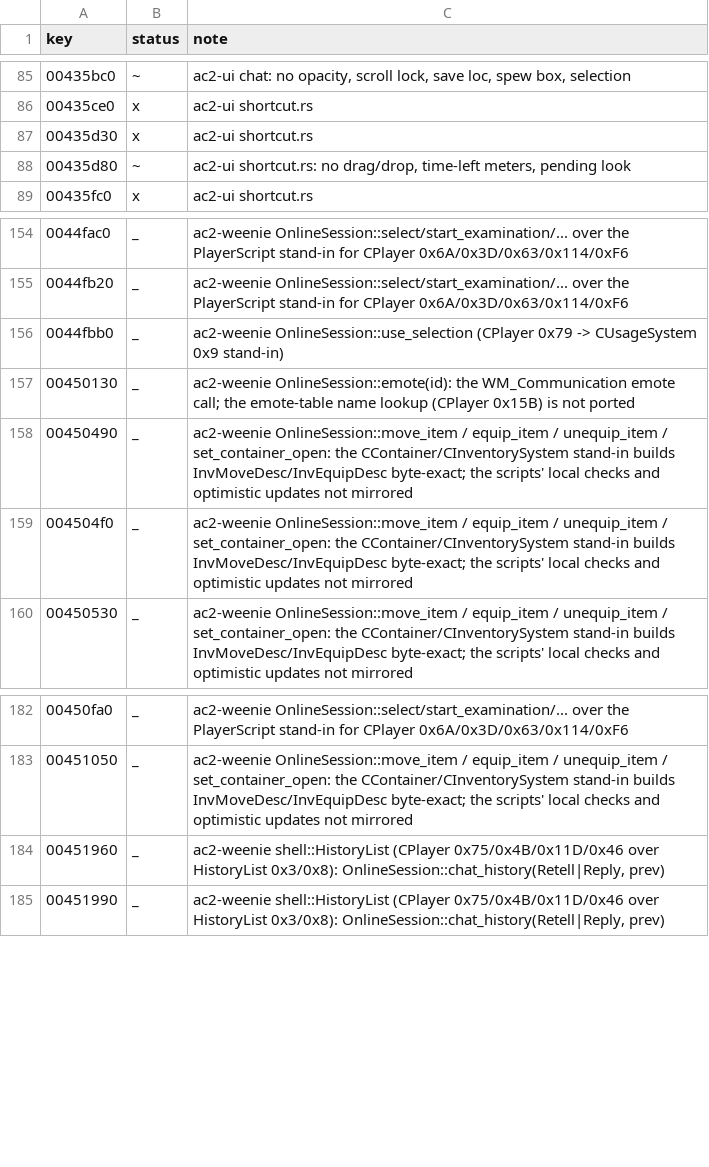
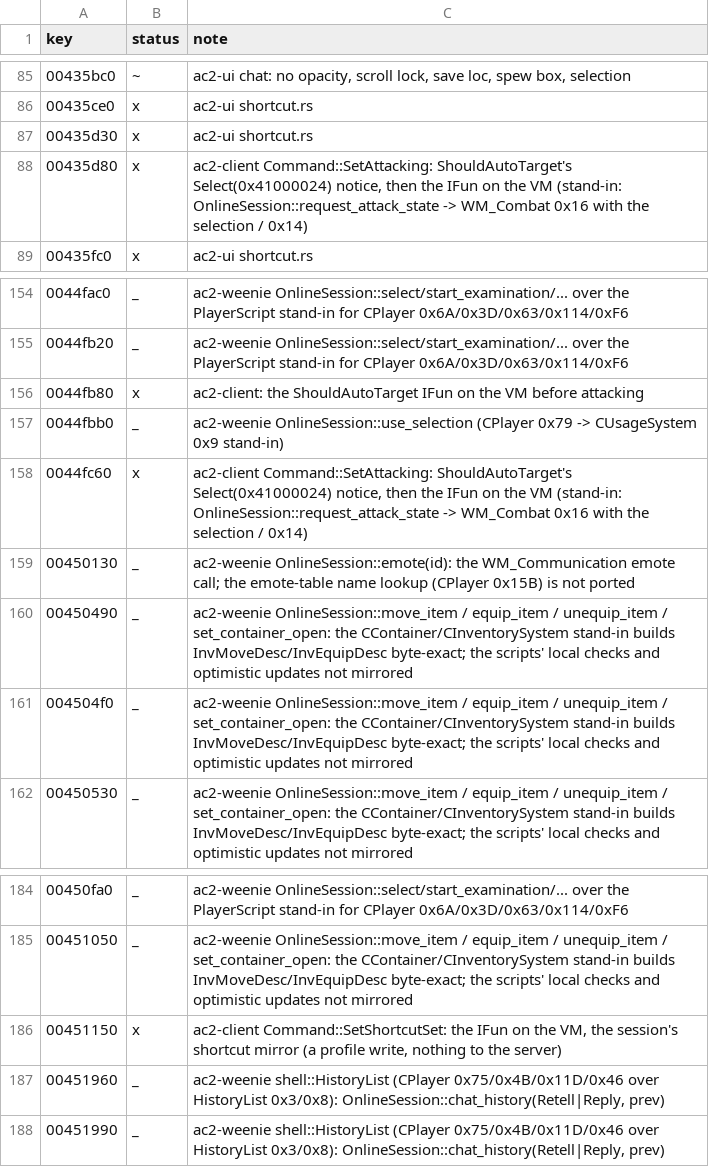
Before and after one commit to CrimsonMage/AC2_Rusted, a TSV file: docs/retail-catalog/marks.tsv, drawn as a sheet; only a part is shown, gaps mark what is left out.

Commit message:
ac2-net, ac2-weenie, ac2-client: attacking and the shortcut set
Command::SetAttacking(bool) is gmShortcutUI::RequestAttackStateChange: when
starting, ShouldAutoTarget (IFun 0xB40005, CPlayer 0x7A) may raise
GameplayNotice::Select(0x41000024) for the UI; then
RequestAttackStateChange (IFun 0xB40008, CPlayer 0x4F) on the script VM,
which sends WM_Combat 0x16 with the selection (CCombatSystem 0x3) or 0x14
(CCombatSystem 0x10). Without a VM the session's stand-in sends the same
(OnlineSession::request_attack_state; the mounted refusal and the combat
stance behaviour are the VM's). Command::SetShortcutSet(n) is
SetWhichShortcutSet (IFun 0xB40071, CPlayer 0x5): a profile write only, kept
in the session's shortcut mirror. Both IFuns are in SCRIPT_VM_FUNCTIONS;
vm_handover_7160 checks the VM sends the stand-in's calls, and the WM_Combat
calls are in SCRIPT_CALLS with their bytes tested.

```diff
--- a/docs/retail-catalog/marks.tsv
+++ b/docs/retail-catalog/marks.tsv
@@ -87,3 +87,3 @@ key	status	note
 00435d30	x	ac2-ui shortcut.rs
-00435d80	~	ac2-ui shortcut.rs: no drag/drop, time-left meters, pending look
+00435d80	x	ac2-client Command::SetAttacking: ShouldAutoTarget's Select(0x41000024) notice, then the IFun on the VM (stand-in: OnlineSession::request_attack_state -> WM_Combat 0x16 with the selection / 0x14)
 00435fc0	x	ac2-ui shortcut.rs
@@ -155,3 +155,5 @@ key	status	note
 0044fb20	_	ac2-weenie OnlineSession::select/start_examination/... over the PlayerScript stand-in for CPlayer 0x6A/0x3D/0x63/0x114/0xF6
+0044fb80	x	ac2-client: the ShouldAutoTarget IFun on the VM before attacking
 0044fbb0	_	ac2-weenie OnlineSession::use_selection (CPlayer 0x79 -> CUsageSystem 0x9 stand-in)
+0044fc60	x	ac2-client Command::SetAttacking: ShouldAutoTarget's Select(0x41000024) notice, then the IFun on the VM (stand-in: OnlineSession::request_attack_state -> WM_Combat 0x16 with the selection / 0x14)
 00450130	_	ac2-weenie OnlineSession::emote(id): the WM_Communication emote call; the emote-table name lookup (CPlayer 0x15B) is not ported
@@ -183,2 +185,3 @@ key	status	note
 00451050	_	ac2-weenie OnlineSession::move_item / equip_item / unequip_item / set_container_open: the CContainer/CInventorySystem stand-in builds InvMoveDesc/InvEquipDesc byte-exact; the scripts' local checks and optimistic updates not mirrored
+00451150	x	ac2-client Command::SetShortcutSet: the IFun on the VM, the session's shortcut mirror (a profile write, nothing to the server)
 00451960	_	ac2-weenie shell::HistoryList (CPlayer 0x75/0x4B/0x11D/0x46 over HistoryList 0x3/0x8): OnlineSession::chat_history(Retell|Reply, prev)
```
Also changed, not shown: 10 other files.
